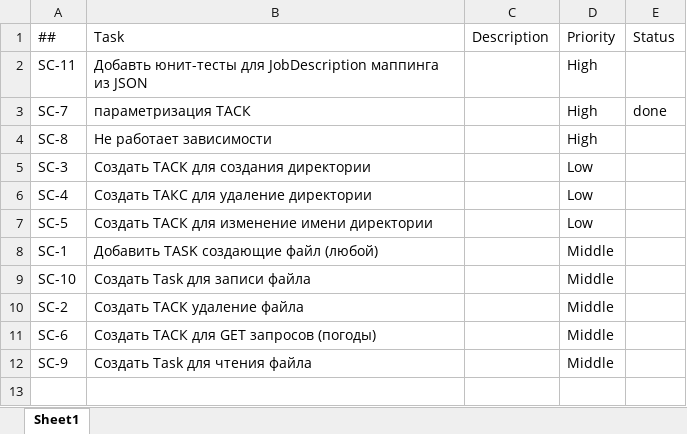
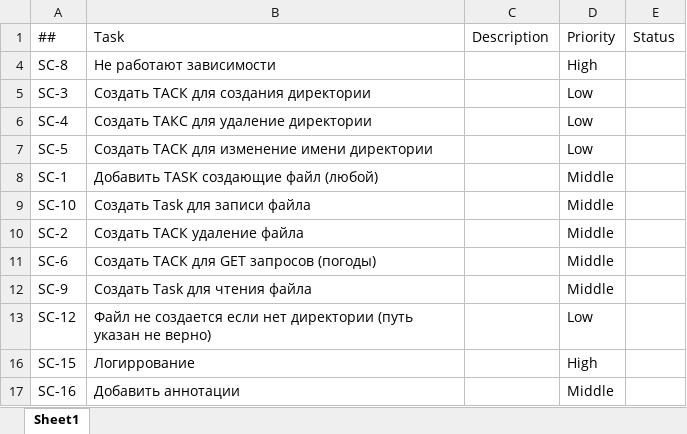
Before and after one commit to van799/async-python-sprint-2, an Excel workbook: Tracker.xlsx, sheet Sheet1, drawn as a sheet; values as stored, in another font and other column widths than the file's, no borders; removed rows and columns are numbered as before the commit, all else as after; the diff names each change by its address in the sheet, - before the commit and + after, or states it on an @@ line.

Commit message:
add new tracker tasks

```diff
--- a/Tracker.xlsx (sheet Sheet1)
+++ b/Tracker.xlsx (sheet Sheet1)
-row 2: SC-11 | Добавть юнит-тесты для JobDescription маппинга из JSON |  | High
@@ row 3 hidden: SC-7 | параметризация ТАСК |  | High | done @@
-B4: Не работает зависимости
+B4: Не работают зависимости
+row 13: SC-12 | Файл не создается если нет директории (путь указан не верно) |  | Low
+row 16: SC-15 | Логиррование |  | High
+row 17: SC-16 | Добавить аннотации |  | Middle
```
Also changed, not shown: hidden cells.
